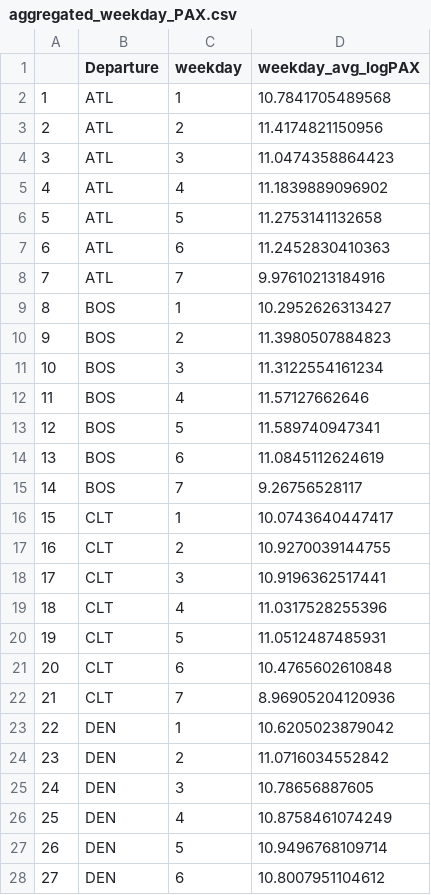
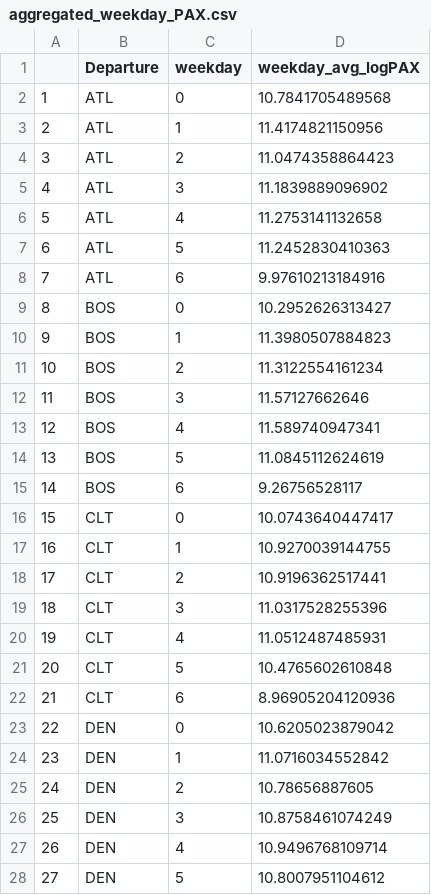
Before and after one commit to guillaume-le-fur/MAP536Data, a CSV file: aggregated_weekday_PAX.csv, drawn as a sheet; only a part is shown; the diff covers the shown part only.

Commit message:
data

```diff
--- a/aggregated_weekday_PAX.csv
+++ b/aggregated_weekday_PAX.csv
@@ -1,28 +1,28 @@
 ,Departure,weekday,weekday_avg_logPAX
-1,ATL,1,10.7841705489568
-2,ATL,2,11.4174821150956
-3,ATL,3,11.0474358864423
-4,ATL,4,11.1839889096902
-5,ATL,5,11.2753141132658
-6,ATL,6,11.2452830410363
-7,ATL,7,9.97610213184916
-8,BOS,1,10.2952626313427
-9,BOS,2,11.3980507884823
-10,BOS,3,11.3122554161234
-11,BOS,4,11.57127662646
-12,BOS,5,11.589740947341
-13,BOS,6,11.0845112624619
-14,BOS,7,9.26756528117
-15,CLT,1,10.0743640447417
-16,CLT,2,10.9270039144755
-17,CLT,3,10.9196362517441
-18,CLT,4,11.0317528255396
-19,CLT,5,11.0512487485931
-20,CLT,6,10.4765602610848
-21,CLT,7,8.96905204120936
-22,DEN,1,10.6205023879042
-23,DEN,2,11.0716034552842
-24,DEN,3,10.78656887605
-25,DEN,4,10.8758461074249
-26,DEN,5,10.9496768109714
-27,DEN,6,10.8007951104612
+1,ATL,0,10.7841705489568
+2,ATL,1,11.4174821150956
+3,ATL,2,11.0474358864423
+4,ATL,3,11.1839889096902
+5,ATL,4,11.2753141132658
+6,ATL,5,11.2452830410363
+7,ATL,6,9.97610213184916
+8,BOS,0,10.2952626313427
+9,BOS,1,11.3980507884823
+10,BOS,2,11.3122554161234
+11,BOS,3,11.57127662646
+12,BOS,4,11.589740947341
+13,BOS,5,11.0845112624619
+14,BOS,6,9.26756528117
+15,CLT,0,10.0743640447417
+16,CLT,1,10.9270039144755
+17,CLT,2,10.9196362517441
+18,CLT,3,11.0317528255396
+19,CLT,4,11.0512487485931
+20,CLT,5,10.4765602610848
+21,CLT,6,8.96905204120936
+22,DEN,0,10.6205023879042
+23,DEN,1,11.0716034552842
+24,DEN,2,10.78656887605
+25,DEN,3,10.8758461074249
+26,DEN,4,10.9496768109714
+27,DEN,5,10.8007951104612
```
Also changed, not shown: 113 edited cells elsewhere in this file, 1 other file.
